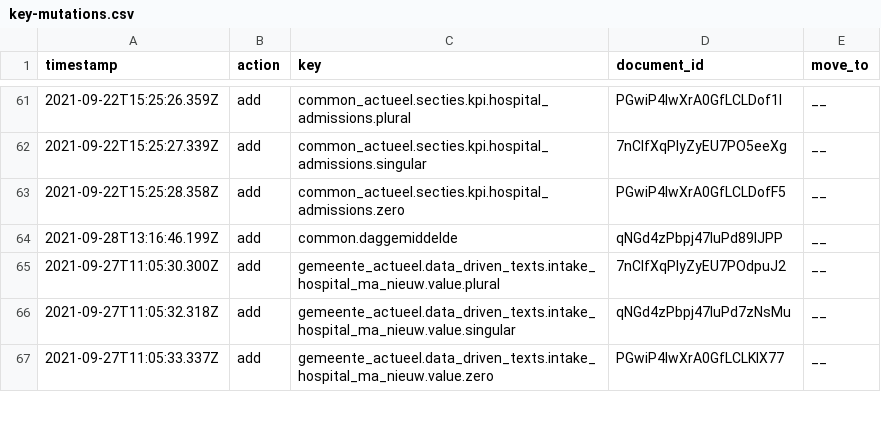
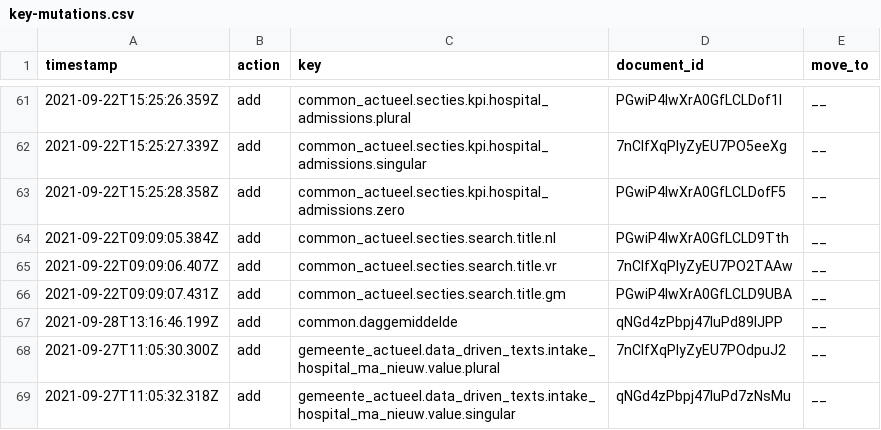
Before and after one commit to jorrikklijnsma/nl-covid19-data-dashboard, a CSV file: packages/cms/src/lokalize/key-mutations.csv, drawn as a sheet; only a part is shown, gaps mark what is left out; the shorter side is filled out with more unchanged rows; the diff names each change by its address in the sheet, - before the commit and + after, or states it on an @@ line.

Commit message:
Update design of Search on Actueel pages (#3568)
* Start work on Search styling updates

* Update search styling

* Add search texts

* Update HitLists width to be equal

* Start work on Search styling updates

* Update search styling

* Increase bottom padding to avoid collapse overflow

* Add title to NL

```diff
--- a/packages/cms/src/lokalize/key-mutations.csv
+++ b/packages/cms/src/lokalize/key-mutations.csv
+row 64: 2021-09-22T09:09:05.384Z | add | common_actueel.secties.search.title.nl | PGwiP4IwXrA0GfLCLD9Tth | __
+row 65: 2021-09-22T09:09:06.407Z | add | common_actueel.secties.search.title.vr | 7nClfXqPlyZyEU7PO2TAAw | __
+row 66: 2021-09-22T09:09:07.431Z | add | common_actueel.secties.search.title.gm | PGwiP4IwXrA0GfLCLD9UBA | __
```
Also changed, not shown: 7 other files.
